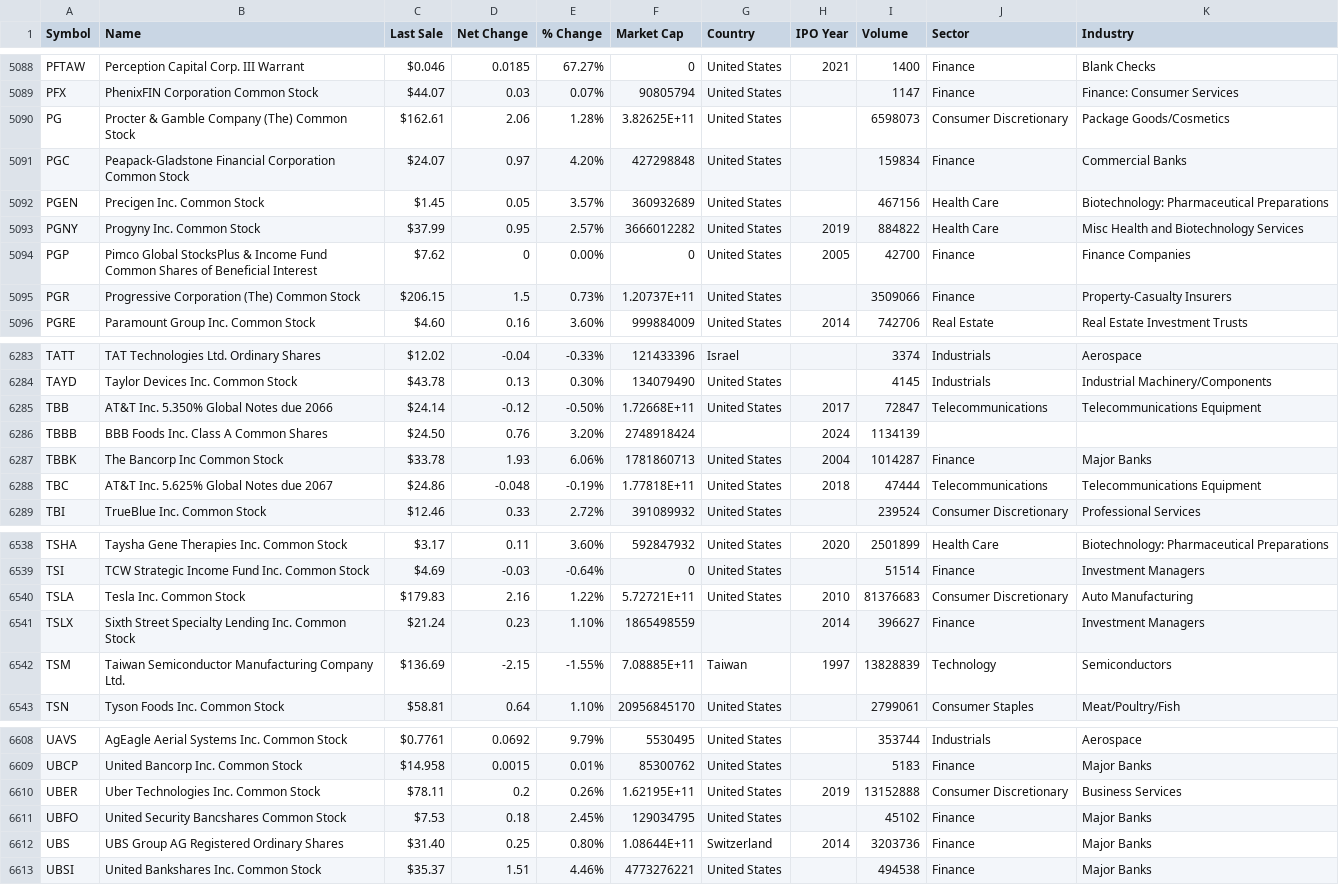
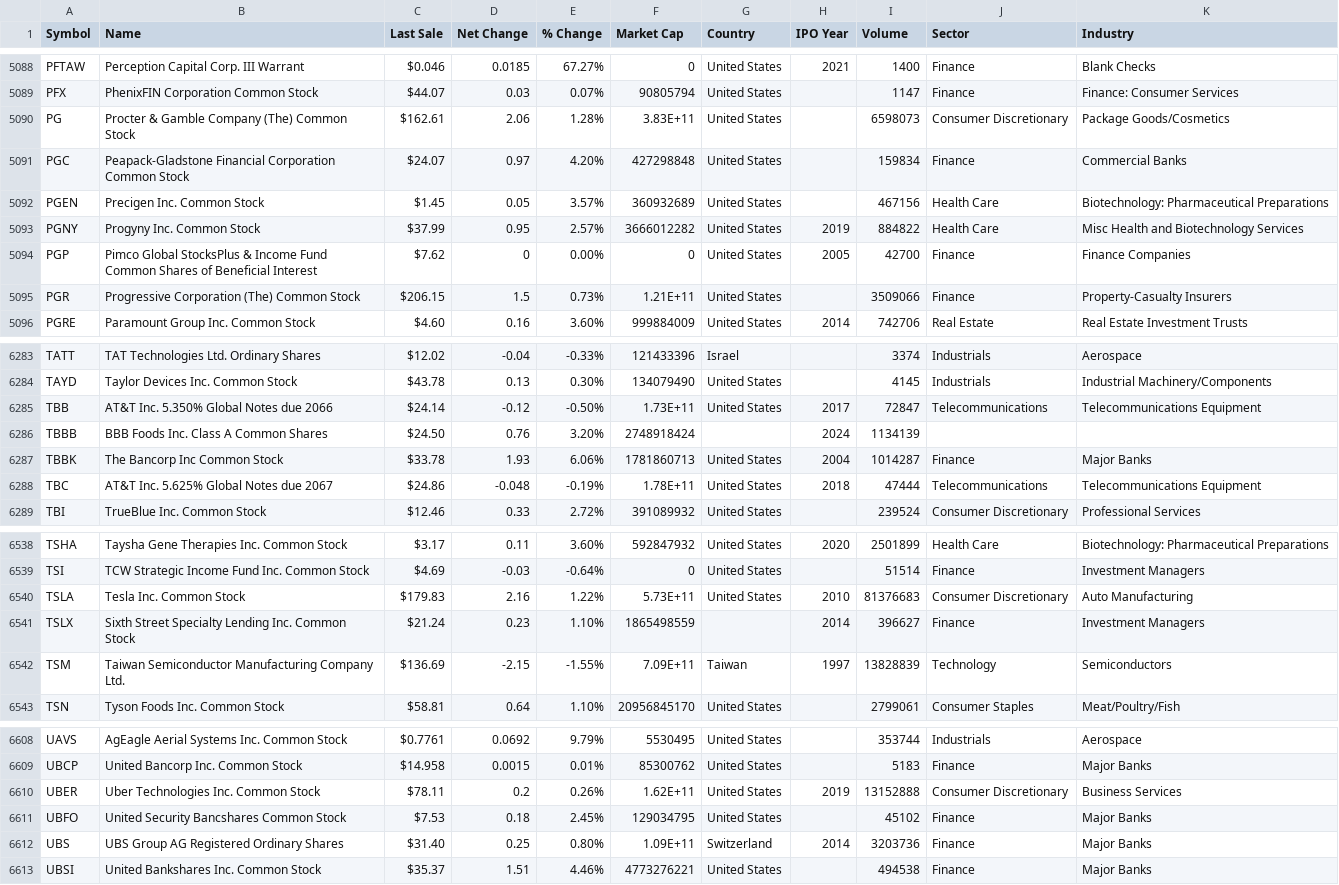
Before and after one commit to raghavpatodiya/rasaFinancial, a CSV file: stock_data/nasdaq_screener.csv, drawn as a sheet; only a part is shown, gaps mark what is left out; the diff covers the shown part only.

```diff
--- a/stock_data/nasdaq_screener.csv
+++ b/stock_data/nasdaq_screener.csv
@@ -5089,3 +5089,3 @@ PFTAW,Perception Capital Corp. III Warrant,$0.046,0.0185,67.27%,0,United States,
 PFX,PhenixFIN Corporation Common Stock,$44.07,0.03,0.07%,90805794,United States,,1147,Finance,Finance: Consumer Services
-PG,Procter & Gamble Company (The) Common Stock,$162.61,2.06,1.28%,3.82625E+11,United States,,6598073,Consumer Discretionary,Package Goods/Cosmetics
+PG,Procter & Gamble Company (The) Common Stock,$162.61,2.06,1.28%,3.83E+11,United States,,6598073,Consumer Discretionary,Package Goods/Cosmetics
 PGC,Peapack-Gladstone Financial Corporation Common Stock,$24.07,0.97,4.20%,427298848,United States,,159834,Finance,Commercial Banks
@@ -5094,3 +5094,3 @@ PGNY,Progyny Inc. Common Stock,$37.99,0.95,2.57%,3666012282,United States,2019,8
 PGP,Pimco Global StocksPlus & Income Fund Common Shares of Beneficial Interest,$7.62,0,0.00%,0,United States,2005,42700,Finance,Finance Companies
-PGR,Progressive Corporation (The) Common Stock,$206.15,1.5,0.73%,1.20737E+11,United States,,3509066,Finance,Property-Casualty Insurers
+PGR,Progressive Corporation (The) Common Stock,$206.15,1.5,0.73%,1.21E+11,United States,,3509066,Finance,Property-Casualty Insurers
 PGRE,Paramount Group Inc. Common Stock,$4.60,0.16,3.60%,999884009,United States,2014,742706,Real Estate,Real Estate Investment Trusts
@@ -6284,6 +6284,6 @@ TATT,TAT Technologies Ltd. Ordinary Shares,$12.02,-0.04,-0.33%,121433396,Israel,
 TAYD,Taylor Devices Inc. Common Stock,$43.78,0.13,0.30%,134079490,United States,,4145,Industrials,Industrial Machinery/Components
-TBB,AT&T Inc. 5.350% Global Notes due 2066,$24.14,-0.12,-0.50%,1.72668E+11,United States,2017,72847,Telecommunications,Telecommunications Equipment
+TBB,AT&T Inc. 5.350% Global Notes due 2066,$24.14,-0.12,-0.50%,1.73E+11,United States,2017,72847,Telecommunications,Telecommunications Equipment
 TBBB,BBB Foods Inc. Class A Common Shares,$24.50,0.76,3.20%,2748918424,,2024,1134139,,
 TBBK,The Bancorp Inc Common Stock,$33.78,1.93,6.06%,1781860713,United States,2004,1014287,Finance,Major Banks
-TBC,AT&T Inc. 5.625% Global Notes due 2067,$24.86,-0.048,-0.19%,1.77818E+11,United States,2018,47444,Telecommunications,Telecommunications Equipment
+TBC,AT&T Inc. 5.625% Global Notes due 2067,$24.86,-0.048,-0.19%,1.78E+11,United States,2018,47444,Telecommunications,Telecommunications Equipment
 TBI,TrueBlue Inc. Common Stock,$12.46,0.33,2.72%,391089932,United States,,239524,Consumer Discretionary,Professional Services
@@ -6539,5 +6539,5 @@ TSHA,Taysha Gene Therapies Inc. Common Stock,$3.17,0.11,3.60%,592847932,United S
 TSI,TCW Strategic Income Fund Inc. Common Stock,$4.69,-0.03,-0.64%,0,United States,,51514,Finance,Investment Managers
-TSLA,Tesla Inc. Common Stock,$179.83,2.16,1.22%,5.72721E+11,United States,2010,81376683,Consumer Discretionary,Auto Manufacturing
+TSLA,Tesla Inc. Common Stock,$179.83,2.16,1.22%,5.73E+11,United States,2010,81376683,Consumer Discretionary,Auto Manufacturing
 TSLX,Sixth Street Specialty Lending Inc. Common Stock,$21.24,0.23,1.10%,1865498559,,2014,396627,Finance,Investment Managers
-TSM,Taiwan Semiconductor Manufacturing Company Ltd.,$136.69,-2.15,-1.55%,7.08885E+11,Taiwan,1997,13828839,Technology,Semiconductors
+TSM,Taiwan Semiconductor Manufacturing Company Ltd.,$136.69,-2.15,-1.55%,7.09E+11,Taiwan,1997,13828839,Technology,Semiconductors
 TSN,Tyson Foods Inc. Common Stock,$58.81,0.64,1.10%,20956845170,United States,,2799061,Consumer Staples,Meat/Poultry/Fish
@@ -6609,5 +6609,5 @@ UAVS,AgEagle Aerial Systems Inc. Common Stock,$0.7761,0.0692,9.79%,5530495,Unite
 UBCP,United Bancorp Inc. Common Stock,$14.958,0.0015,0.01%,85300762,United States,,5183,Finance,Major Banks
-UBER,Uber Technologies Inc. Common Stock,$78.11,0.2,0.26%,1.62195E+11,United States,2019,13152888,Consumer Discretionary,Business Services
+UBER,Uber Technologies Inc. Common Stock,$78.11,0.2,0.26%,1.62E+11,United States,2019,13152888,Consumer Discretionary,Business Services
 UBFO,United Security Bancshares Common Stock,$7.53,0.18,2.45%,129034795,United States,,45102,Finance,Major Banks
-UBS,UBS Group AG Registered Ordinary Shares,$31.40,0.25,0.80%,1.08644E+11,Switzerland,2014,3203736,Finance,Major Banks
+UBS,UBS Group AG Registered Ordinary Shares,$31.40,0.25,0.80%,1.09E+11,Switzerland,2014,3203736,Finance,Major Banks
 UBSI,United Bankshares Inc. Common Stock,$35.37,1.51,4.46%,4773276221,United States,,494538,Finance,Major Banks
```
Also changed, not shown: 122 edited cells elsewhere in this file, 4 other files.
